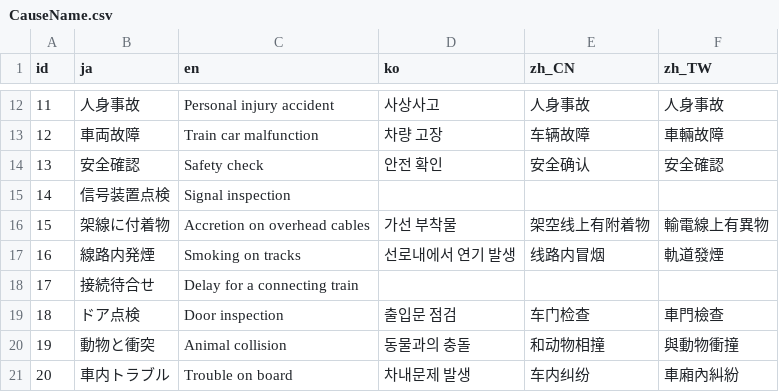
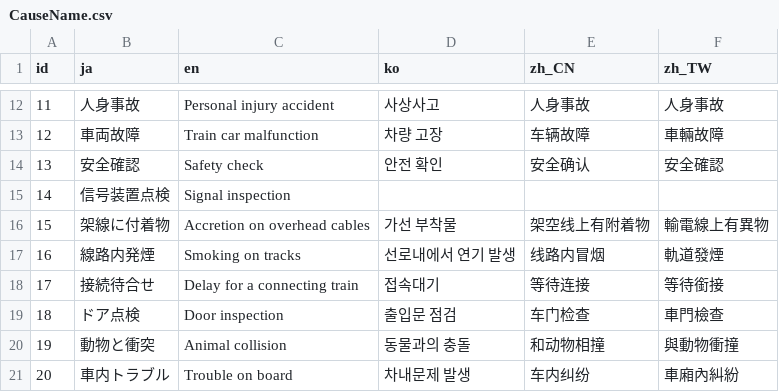
Before and after one commit to friuli-jokyo/python-odpt2jre, a CSV file: odpt2jre/intermediate_components/table/CauseName.csv, drawn as a sheet; only a part is shown, gaps mark what is left out.

```diff
--- a/odpt2jre/intermediate_components/table/CauseName.csv
+++ b/odpt2jre/intermediate_components/table/CauseName.csv
@@ -17,3 +17,3 @@
 "16","線路内発煙","Smoking on tracks","선로내에서 연기 발생","线路内冒烟","軌道發煙"
-"17","接続待合せ","Delay for a connecting train",,,
+"17","接続待合せ","Delay for a connecting train","접속대기","等待连接","等待銜接"
 "18","ドア点検","Door inspection","출입문 점검","车门检查","車門檢查"
```
Also changed, not shown: odpt2jre/intermediate_components/table/LineName.csv, odpt2jre/intermediate_components/table/StationName.csv.
